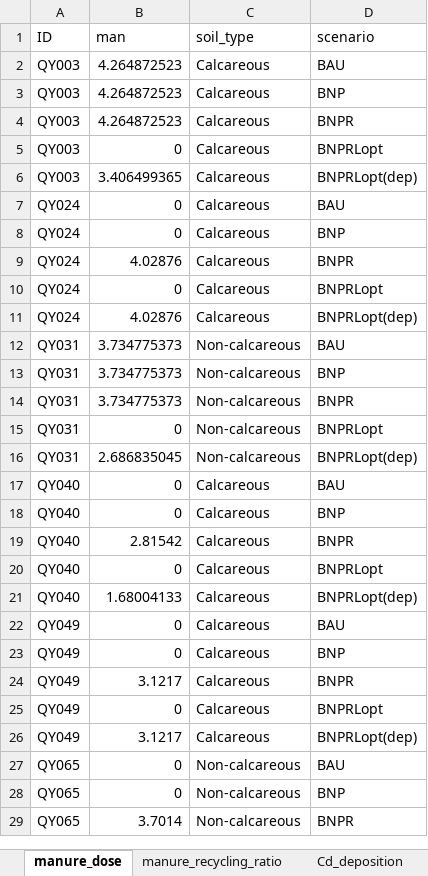
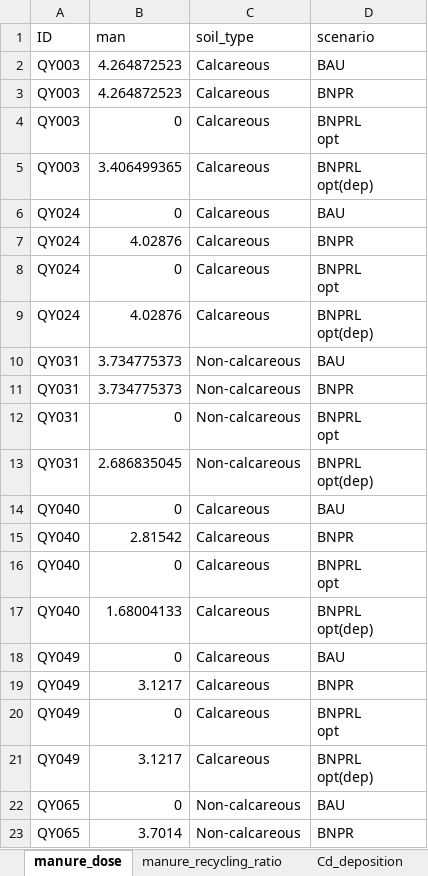
Before and after one commit to xu624/cadmium-management, an Excel workbook: Figure_Source_Data/SourceData_EDFig4.xlsx, sheet manure_dose, drawn as a sheet; only a part is shown; values as stored, in another font and other column widths than the file's, no borders; removed rows and columns are numbered as before the commit, all else as after; ↵ is a line break in a cell; the diff covers the shown part only; the diff names each change by its address in the sheet, - before the commit and + after, or states it on an @@ line.

```diff
--- a/Figure_Source_Data/SourceData_EDFig4.xlsx (sheet manure_dose)
+++ b/Figure_Source_Data/SourceData_EDFig4.xlsx (sheet manure_dose)
-row 3: QY003 | 4.264872523 | Calcareous | BNP
-D4 (scenario): BNPRLopt
+D4 (scenario): BNPRL ↵ opt
-D5 (scenario): BNPRLopt(dep)
+D5 (scenario): BNPRL ↵ opt(dep)
-row 8: QY024 | 0 | Calcareous | BNP
-D8 (scenario): BNPRLopt
+D8 (scenario): BNPRL ↵ opt
-D9 (scenario): BNPRLopt(dep)
+D9 (scenario): BNPRL ↵ opt(dep)
-row 13: QY031 | 3.734775373 | Non-calcareous | BNP
-D12 (scenario): BNPRLopt
+D12 (scenario): BNPRL ↵ opt
-D13 (scenario): BNPRLopt(dep)
+D13 (scenario): BNPRL ↵ opt(dep)
-row 18: QY040 | 0 | Calcareous | BNP
-D16 (scenario): BNPRLopt
+D16 (scenario): BNPRL ↵ opt
-D17 (scenario): BNPRLopt(dep)
+D17 (scenario): BNPRL ↵ opt(dep)
-row 23: QY049 | 0 | Calcareous | BNP
-D20 (scenario): BNPRLopt
+D20 (scenario): BNPRL ↵ opt
-D21 (scenario): BNPRLopt(dep)
+D21 (scenario): BNPRL ↵ opt(dep)
-row 28: QY065 | 0 | Non-calcareous | BNP
```
Also changed, not shown: 47 removed rows and 96 edited cells elsewhere in this sheet, sheet Cd_deposition, sheet manure_recycling_ratio, sheet ratio_to_current_deposition, 4 other files.
